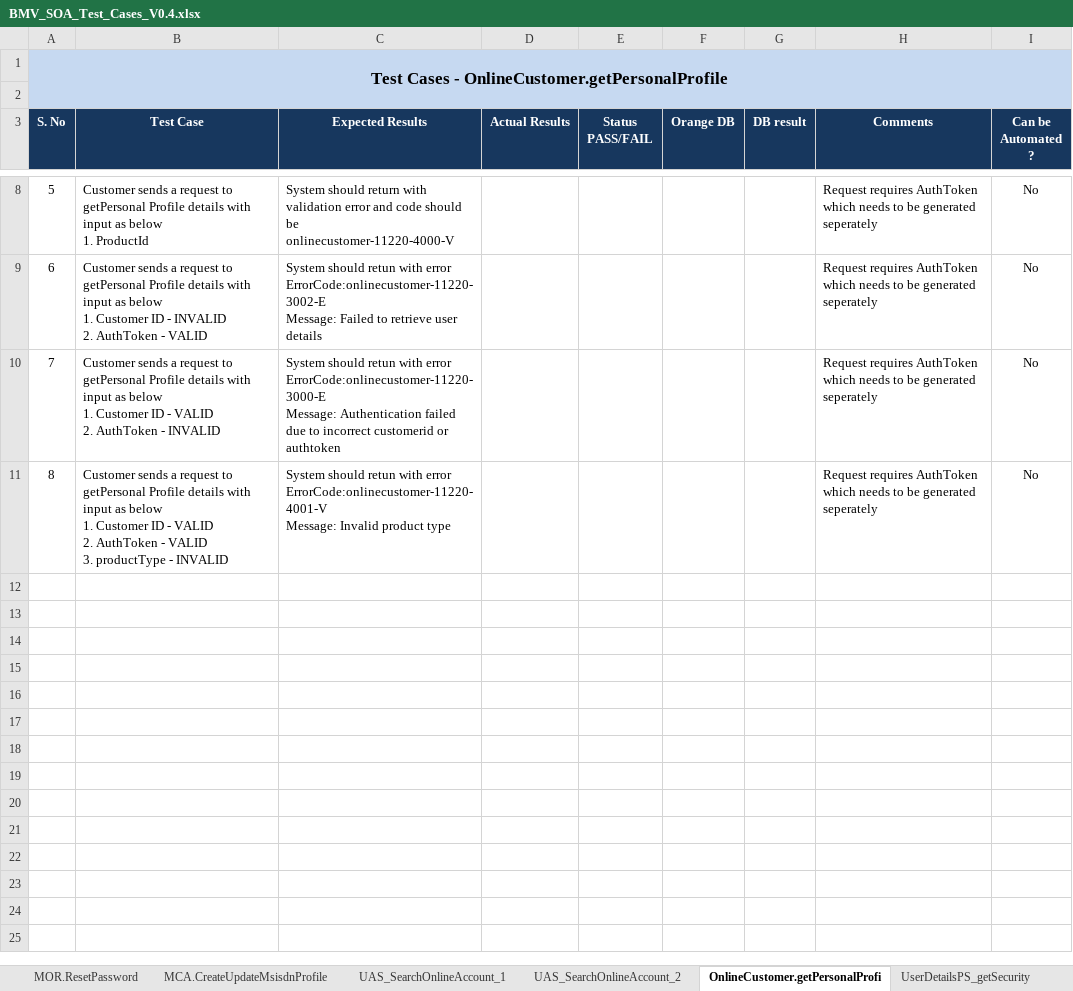
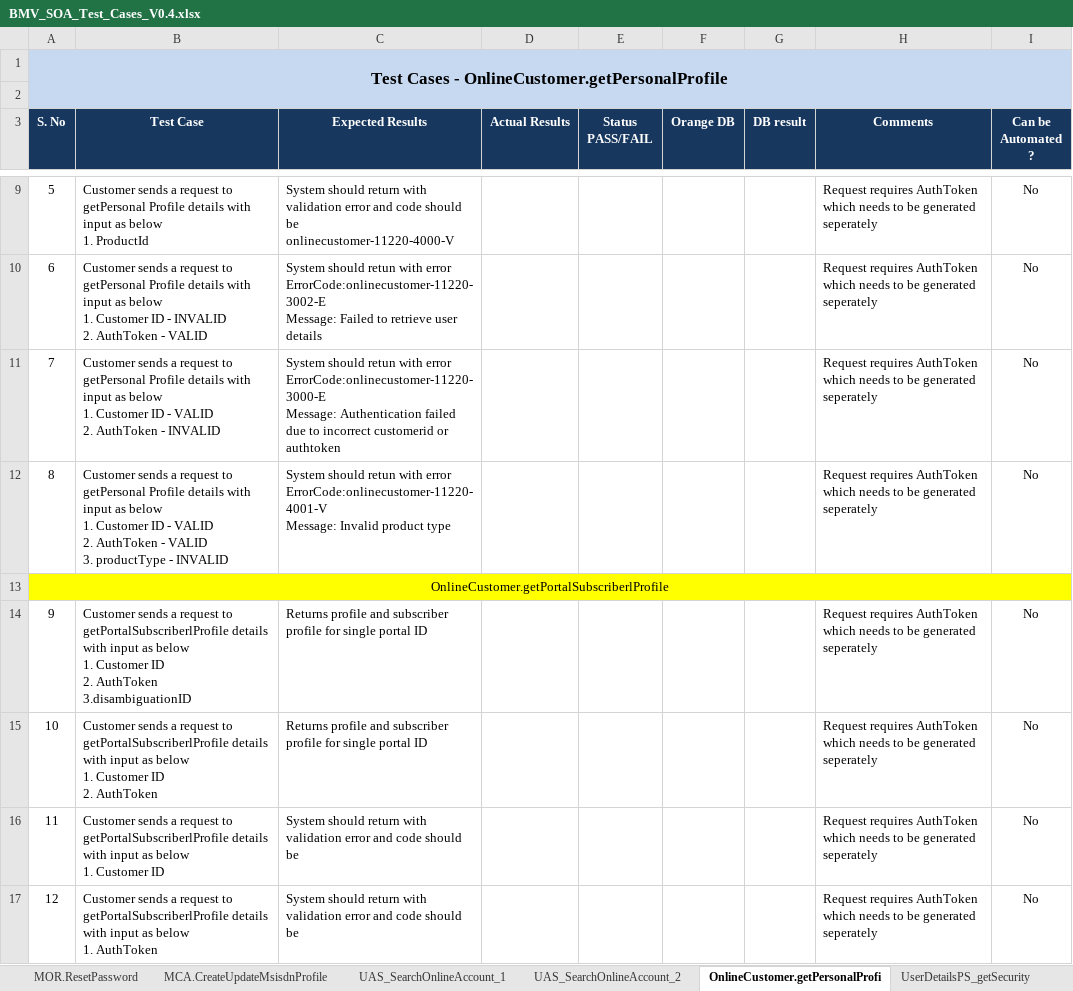
Before and after one commit to hussainvhora/BMV_SOAP_PACKS, an Excel workbook: TestDocuments/BMV_SOA_Test_Cases_V0.4.xlsx, sheet OnlineCustomer.getPersonalProfi, drawn as a sheet; only a part is shown, gaps mark what is left out; values as stored, in another font and other column widths than the file's, no borders; ↵ is a line break in a cell; the diff covers the shown part only; the diff names each change by its address in the sheet, - before the commit and + after, or states it on an @@ line.

Commit message:
Added test cases for OnlineCustomer

```diff
--- a/TestDocuments/BMV_SOA_Test_Cases_V0.4.xlsx (sheet OnlineCustomer.getPersonalProfi)
+++ b/TestDocuments/BMV_SOA_Test_Cases_V0.4.xlsx (sheet OnlineCustomer.getPersonalProfi)
+row 13: OnlineCustomer.getPortalSubscriberlProfile
+row 14: 9 | Customer sends a request to getPortalSubscriberlProfile details with input as below ↵ 1. Customer ID ↵ 2. AuthToken ↵ 3.disambiguationID | Returns profile and subscriber profile for single portal ID |  |  |  |  | Request requires AuthToken which needs to be generated seperately | No
+row 15: 10 | Customer sends a request to getPortalSubscriberlProfile details with input as below ↵ 1. Customer ID ↵ 2. AuthToken | Returns profile and subscriber profile for single portal ID |  |  |  |  | Request requires AuthToken which needs to be generated seperately | No
+row 16: 11 | Customer sends a request to getPortalSubscriberlProfile details with input as below ↵ 1. Customer ID | System should return with validation error and code should be |  |  |  |  | Request requires AuthToken which needs to be generated seperately | No
+row 17: 12 | Customer sends a request to getPortalSubscriberlProfile details with input as below ↵ 1. AuthToken | System should return with validation error and code should be |  |  |  |  | Request requires AuthToken which needs to be generated seperately | No
```
Also changed, not shown: 6 added rows elsewhere in this sheet, sheet MCA.CreateUpdateMsisdnProfile.
